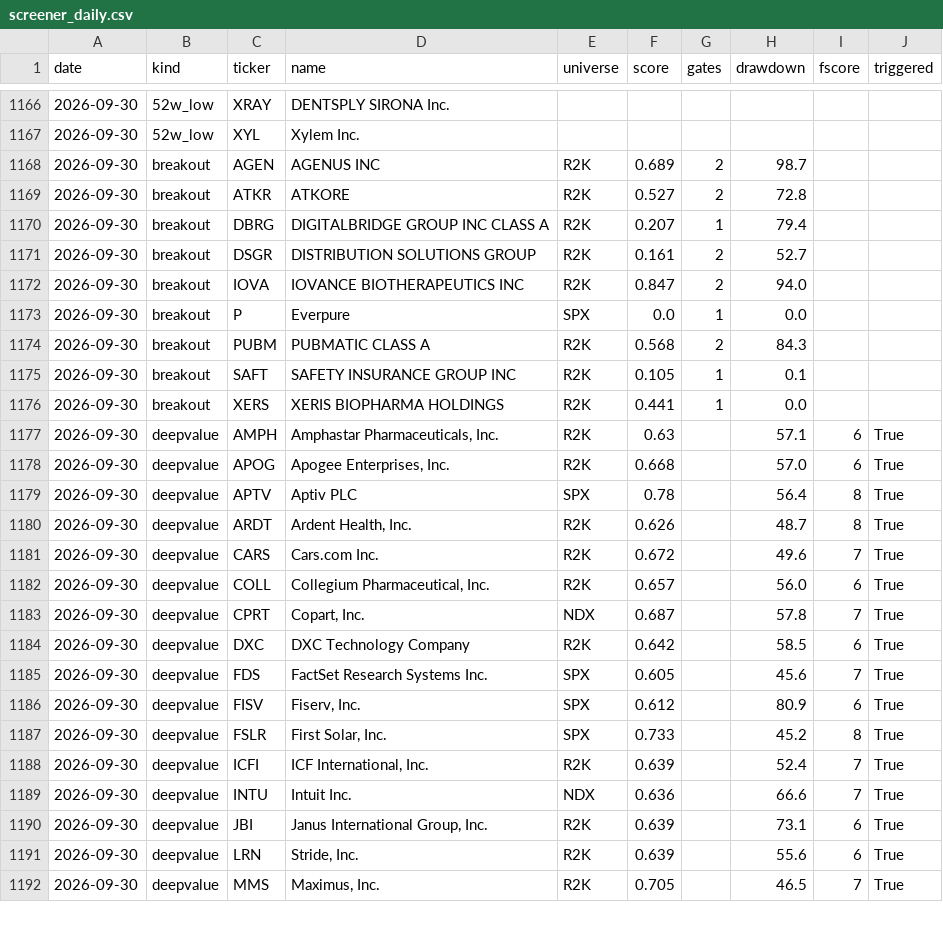
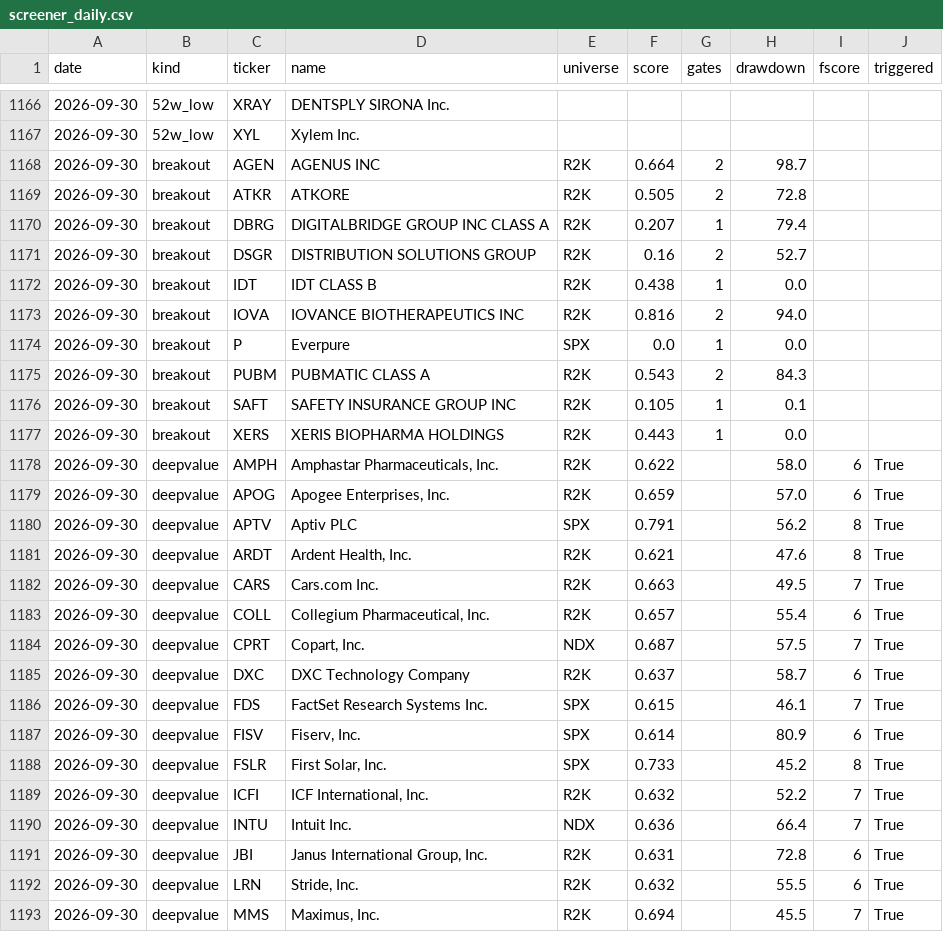
Before and after one commit to panzeeeeee/researchdashboard, a CSV file: history/screener_daily.csv, drawn as a sheet; only a part is shown, gaps mark what is left out; the diff covers the shown part only.

```diff
--- a/history/screener_daily.csv
+++ b/history/screener_daily.csv
@@ -1167,26 +1167,27 @@ date,kind,ticker,name,universe,score,gates,drawdown,fscore,triggered
 2026-09-30,52w_low,XYL,Xylem Inc.,,,,,,
-2026-09-30,breakout,AGEN,AGENUS INC,R2K,0.689,2,98.7,,
-2026-09-30,breakout,ATKR,ATKORE,R2K,0.527,2,72.8,,
+2026-09-30,breakout,AGEN,AGENUS INC,R2K,0.664,2,98.7,,
+2026-09-30,breakout,ATKR,ATKORE,R2K,0.505,2,72.8,,
 2026-09-30,breakout,DBRG,DIGITALBRIDGE GROUP INC CLASS A,R2K,0.207,1,79.4,,
-2026-09-30,breakout,DSGR,DISTRIBUTION SOLUTIONS GROUP,R2K,0.161,2,52.7,,
-2026-09-30,breakout,IOVA,IOVANCE BIOTHERAPEUTICS INC,R2K,0.847,2,94.0,,
+2026-09-30,breakout,DSGR,DISTRIBUTION SOLUTIONS GROUP,R2K,0.16,2,52.7,,
+2026-09-30,breakout,IDT,IDT CLASS B,R2K,0.438,1,0.0,,
+2026-09-30,breakout,IOVA,IOVANCE BIOTHERAPEUTICS INC,R2K,0.816,2,94.0,,
 2026-09-30,breakout,P,Everpure,SPX,0.0,1,0.0,,
-2026-09-30,breakout,PUBM,PUBMATIC CLASS A,R2K,0.568,2,84.3,,
+2026-09-30,breakout,PUBM,PUBMATIC CLASS A,R2K,0.543,2,84.3,,
 2026-09-30,breakout,SAFT,SAFETY INSURANCE GROUP INC,R2K,0.105,1,0.1,,
-2026-09-30,breakout,XERS,XERIS BIOPHARMA HOLDINGS,R2K,0.441,1,0.0,,
-2026-09-30,deepvalue,AMPH,"Amphastar Pharmaceuticals, Inc.",R2K,0.63,,57.1,6,True
-2026-09-30,deepvalue,APOG,"Apogee Enterprises, Inc.",R2K,0.668,,57.0,6,True
-2026-09-30,deepvalue,APTV,Aptiv PLC,SPX,0.78,,56.4,8,True
-2026-09-30,deepvalue,ARDT,"Ardent Health, Inc.",R2K,0.626,,48.7,8,True
-2026-09-30,deepvalue,CARS,Cars.com Inc.,R2K,0.672,,49.6,7,True
-2026-09-30,deepvalue,COLL,"Collegium Pharmaceutical, Inc.",R2K,0.657,,56.0,6,True
-2026-09-30,deepvalue,CPRT,"Copart, Inc.",NDX,0.687,,57.8,7,True
-2026-09-30,deepvalue,DXC,DXC Technology Company,R2K,0.642,,58.5,6,True
-2026-09-30,deepvalue,FDS,FactSet Research Systems Inc.,SPX,0.605,,45.6,7,True
-2026-09-30,deepvalue,FISV,"Fiserv, Inc.",SPX,0.612,,80.9,6,True
+2026-09-30,breakout,XERS,XERIS BIOPHARMA HOLDINGS,R2K,0.443,1,0.0,,
+2026-09-30,deepvalue,AMPH,"Amphastar Pharmaceuticals, Inc.",R2K,0.622,,58.0,6,True
+2026-09-30,deepvalue,APOG,"Apogee Enterprises, Inc.",R2K,0.659,,57.0,6,True
+2026-09-30,deepvalue,APTV,Aptiv PLC,SPX,0.791,,56.2,8,True
+2026-09-30,deepvalue,ARDT,"Ardent Health, Inc.",R2K,0.621,,47.6,8,True
+2026-09-30,deepvalue,CARS,Cars.com Inc.,R2K,0.663,,49.5,7,True
+2026-09-30,deepvalue,COLL,"Collegium Pharmaceutical, Inc.",R2K,0.657,,55.4,6,True
+2026-09-30,deepvalue,CPRT,"Copart, Inc.",NDX,0.687,,57.5,7,True
+2026-09-30,deepvalue,DXC,DXC Technology Company,R2K,0.637,,58.7,6,True
+2026-09-30,deepvalue,FDS,FactSet Research Systems Inc.,SPX,0.615,,46.1,7,True
+2026-09-30,deepvalue,FISV,"Fiserv, Inc.",SPX,0.614,,80.9,6,True
 2026-09-30,deepvalue,FSLR,"First Solar, Inc.",SPX,0.733,,45.2,8,True
-2026-09-30,deepvalue,ICFI,"ICF International, Inc.",R2K,0.639,,52.4,7,True
-2026-09-30,deepvalue,INTU,Intuit Inc.,NDX,0.636,,66.6,7,True
-2026-09-30,deepvalue,JBI,"Janus International Group, Inc.",R2K,0.639,,73.1,6,True
-2026-09-30,deepvalue,LRN,"Stride, Inc.",R2K,0.639,,55.6,6,True
-2026-09-30,deepvalue,MMS,"Maximus, Inc.",R2K,0.705,,46.5,7,True
+2026-09-30,deepvalue,ICFI,"ICF International, Inc.",R2K,0.632,,52.2,7,True
+2026-09-30,deepvalue,INTU,Intuit Inc.,NDX,0.636,,66.4,7,True
+2026-09-30,deepvalue,JBI,"Janus International Group, Inc.",R2K,0.631,,72.8,6,True
+2026-09-30,deepvalue,LRN,"Stride, Inc.",R2K,0.632,,55.5,6,True
+2026-09-30,deepvalue,MMS,"Maximus, Inc.",R2K,0.694,,45.5,7,True
```
Also changed, not shown: 1 added row and 7 edited cells elsewhere in this file, history/market_daily.csv, 29 other files.
